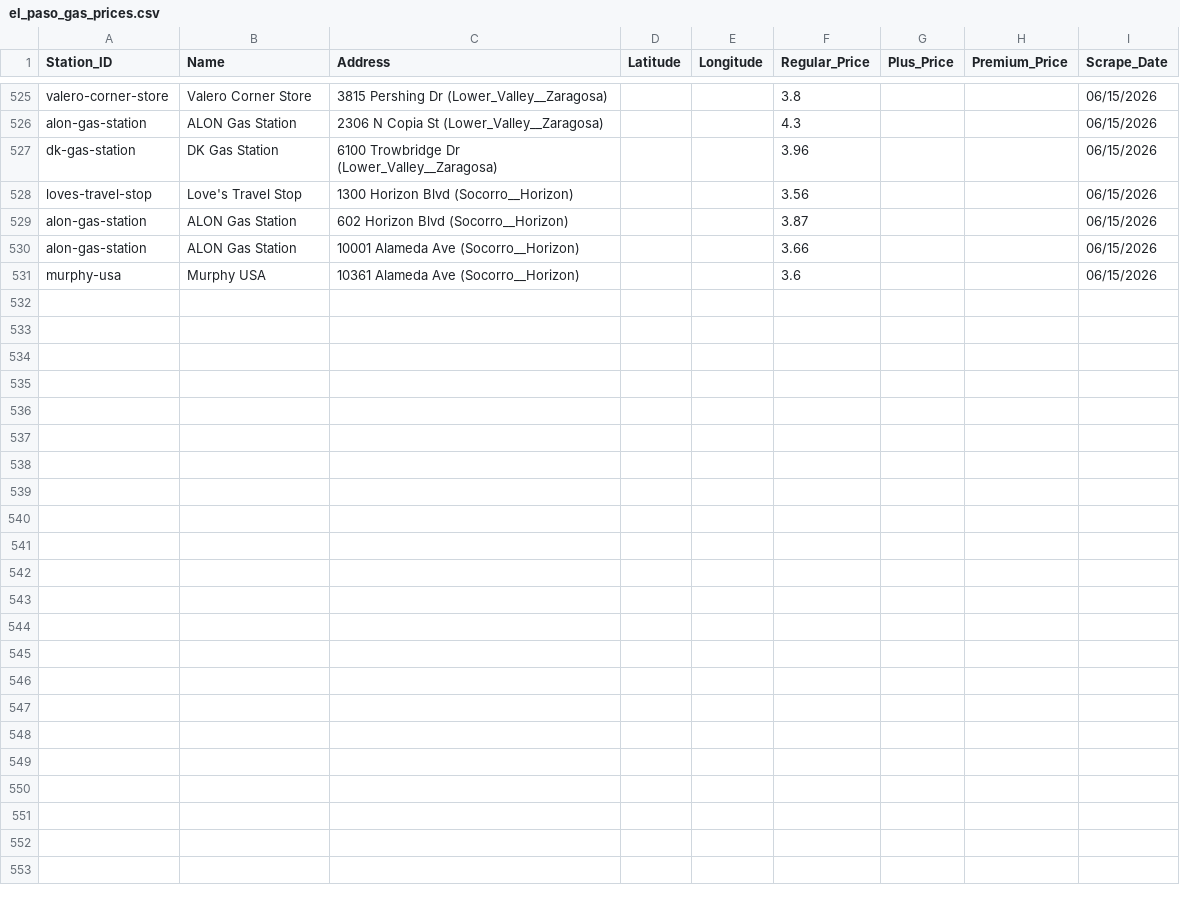
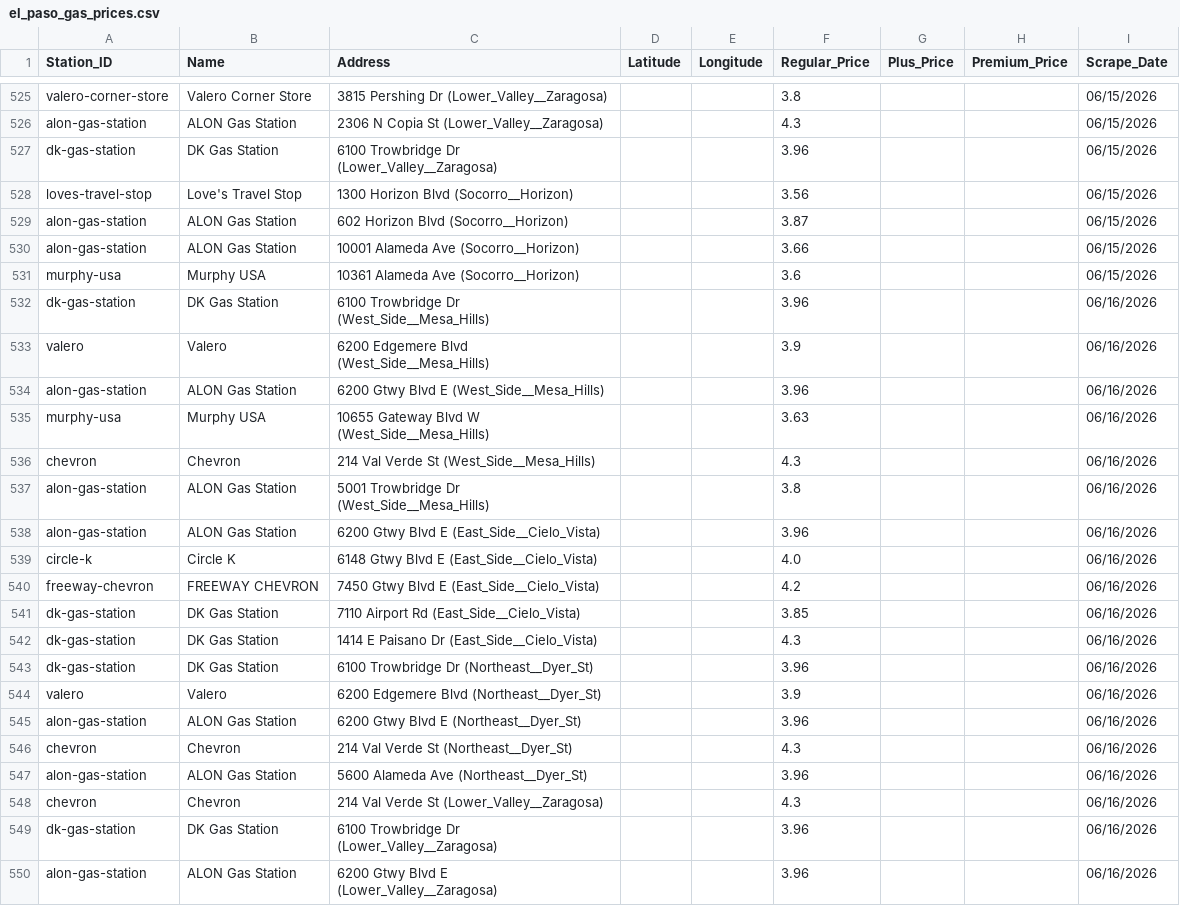
Before and after one commit to hoffmanap/epgas, a CSV file: el_paso_gas_prices.csv, drawn as a sheet; only a part is shown, gaps mark what is left out; the diff covers the shown part only.

Commit message:
Automated data sync: 06/16/2026

```diff
--- a/el_paso_gas_prices.csv
+++ b/el_paso_gas_prices.csv
@@ -531 +531,20 @@ alon-gas-station,ALON Gas Station,10001 Alameda Ave (Socorro__Horizon),,,3.66,,,
 murphy-usa,Murphy USA,10361 Alameda Ave (Socorro__Horizon),,,3.6,,,06/15/2026
+dk-gas-station,DK Gas Station,6100 Trowbridge Dr (West_Side__Mesa_Hills),,,3.96,,,06/16/2026
+valero,Valero,6200 Edgemere Blvd (West_Side__Mesa_Hills),,,3.9,,,06/16/2026
+alon-gas-station,ALON Gas Station,6200 Gtwy Blvd E (West_Side__Mesa_Hills),,,3.96,,,06/16/2026
+murphy-usa,Murphy USA,10655 Gateway Blvd W (West_Side__Mesa_Hills),,,3.63,,,06/16/2026
+chevron,Chevron,214 Val Verde St (West_Side__Mesa_Hills),,,4.3,,,06/16/2026
+alon-gas-station,ALON Gas Station,5001 Trowbridge Dr (West_Side__Mesa_Hills),,,3.8,,,06/16/2026
+alon-gas-station,ALON Gas Station,6200 Gtwy Blvd E (East_Side__Cielo_Vista),,,3.96,,,06/16/2026
+circle-k,Circle K,6148 Gtwy Blvd E (East_Side__Cielo_Vista),,,4.0,,,06/16/2026
+freeway-chevron,FREEWAY CHEVRON,7450 Gtwy Blvd E (East_Side__Cielo_Vista),,,4.2,,,06/16/2026
+dk-gas-station,DK Gas Station,7110 Airport Rd (East_Side__Cielo_Vista),,,3.85,,,06/16/2026
+dk-gas-station,DK Gas Station,1414 E Paisano Dr (East_Side__Cielo_Vista),,,4.3,,,06/16/2026
+dk-gas-station,DK Gas Station,6100 Trowbridge Dr (Northeast__Dyer_St),,,3.96,,,06/16/2026
+valero,Valero,6200 Edgemere Blvd (Northeast__Dyer_St),,,3.9,,,06/16/2026
+alon-gas-station,ALON Gas Station,6200 Gtwy Blvd E (Northeast__Dyer_St),,,3.96,,,06/16/2026
+chevron,Chevron,214 Val Verde St (Northeast__Dyer_St),,,4.3,,,06/16/2026
+alon-gas-station,ALON Gas Station,5600 Alameda Ave (Northeast__Dyer_St),,,3.96,,,06/16/2026
+chevron,Chevron,214 Val Verde St (Lower_Valley__Zaragosa),,,4.3,,,06/16/2026
+dk-gas-station,DK Gas Station,6100 Trowbridge Dr (Lower_Valley__Zaragosa),,,3.96,,,06/16/2026
+alon-gas-station,ALON Gas Station,6200 Gtwy Blvd E (Lower_Valley__Zaragosa),,,3.96,,,06/16/2026
```
Also changed, not shown: 9 added rows elsewhere in this file.
